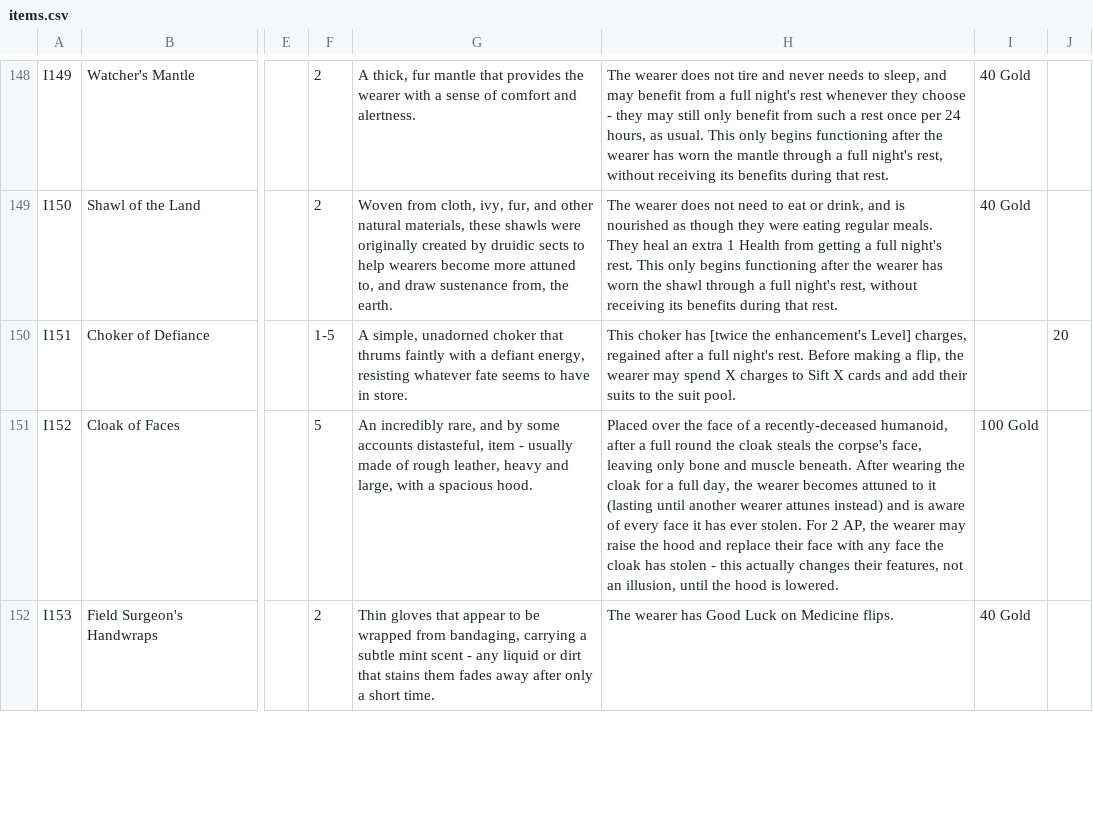
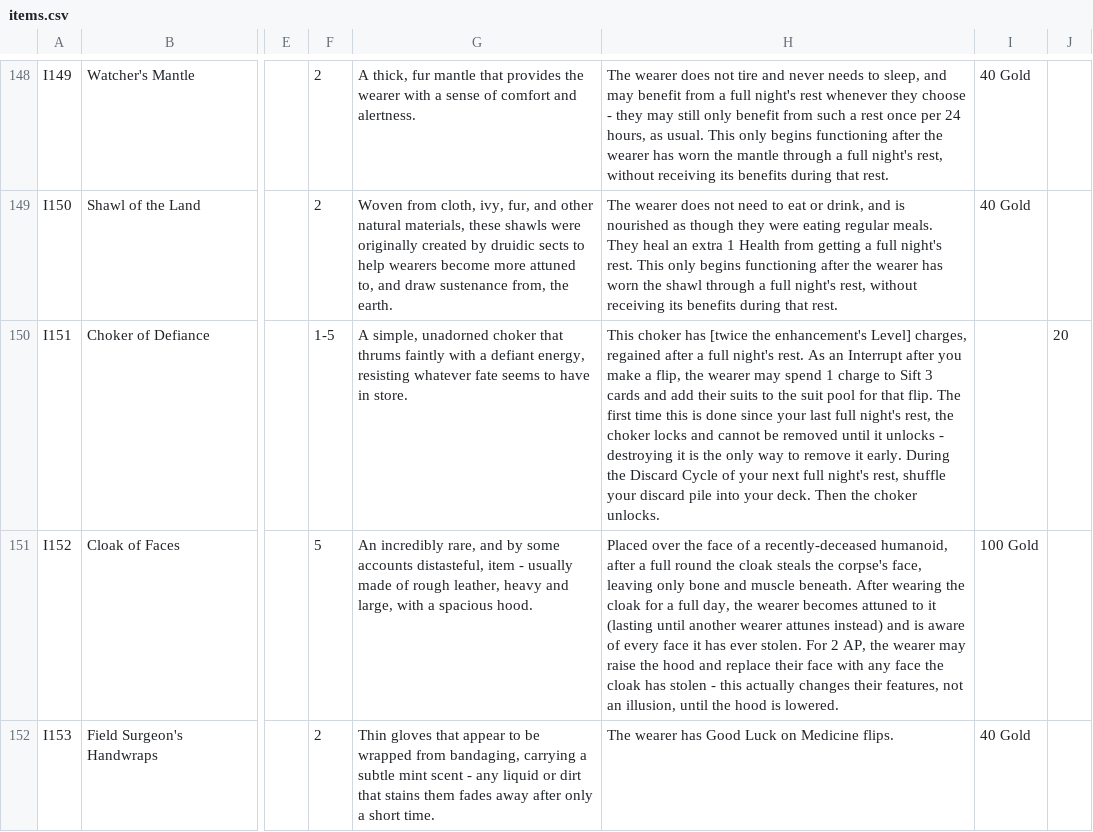
Before and after one commit to sessorach/flagonquest, a CSV file: scripts/items.csv, drawn as a sheet; only a part is shown, gaps mark what is left out; the diff names each change by its address in the sheet, - before the commit and + after, or states it on an @@ line.

```diff
--- a/scripts/items.csv
+++ b/scripts/items.csv
-H150: …night's rest. Before making a flip, the wearer may spend X charges to Sift X cards and add their suits to the suit pool.
+H150: …night's rest. As an Interrupt after you make a flip, the wearer may spend 1 charge to Sift 3 cards and add their suits to the suit pool for that flip. The first time this is done since your last full night's rest, the choker locks and cannot be removed until it unlocks - destroying it is the only way to remove it early. During the Discard Cycle of your next full night's rest, shuffle your discard pile into your deck. Then the choker unlocks.
```
Also changed, not shown: 2 other files.
